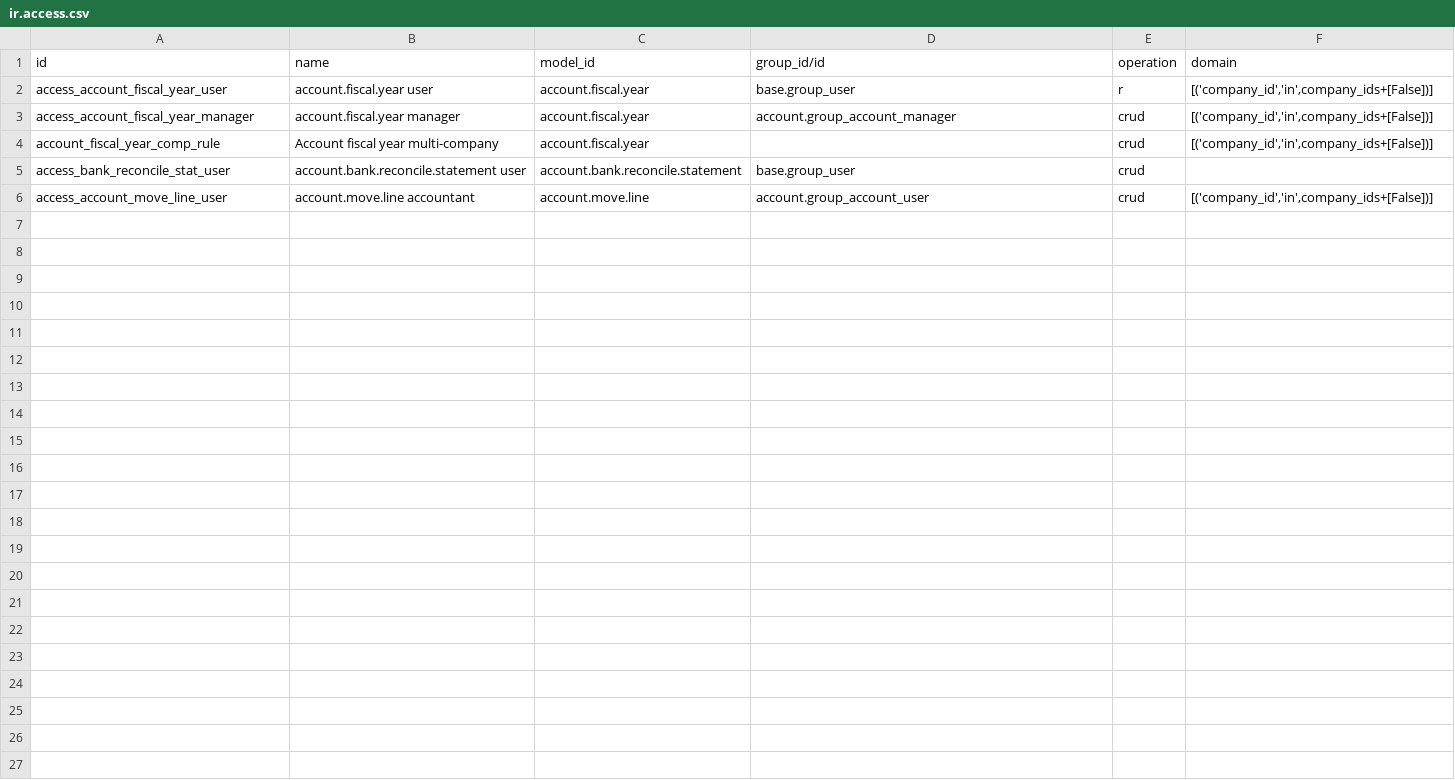
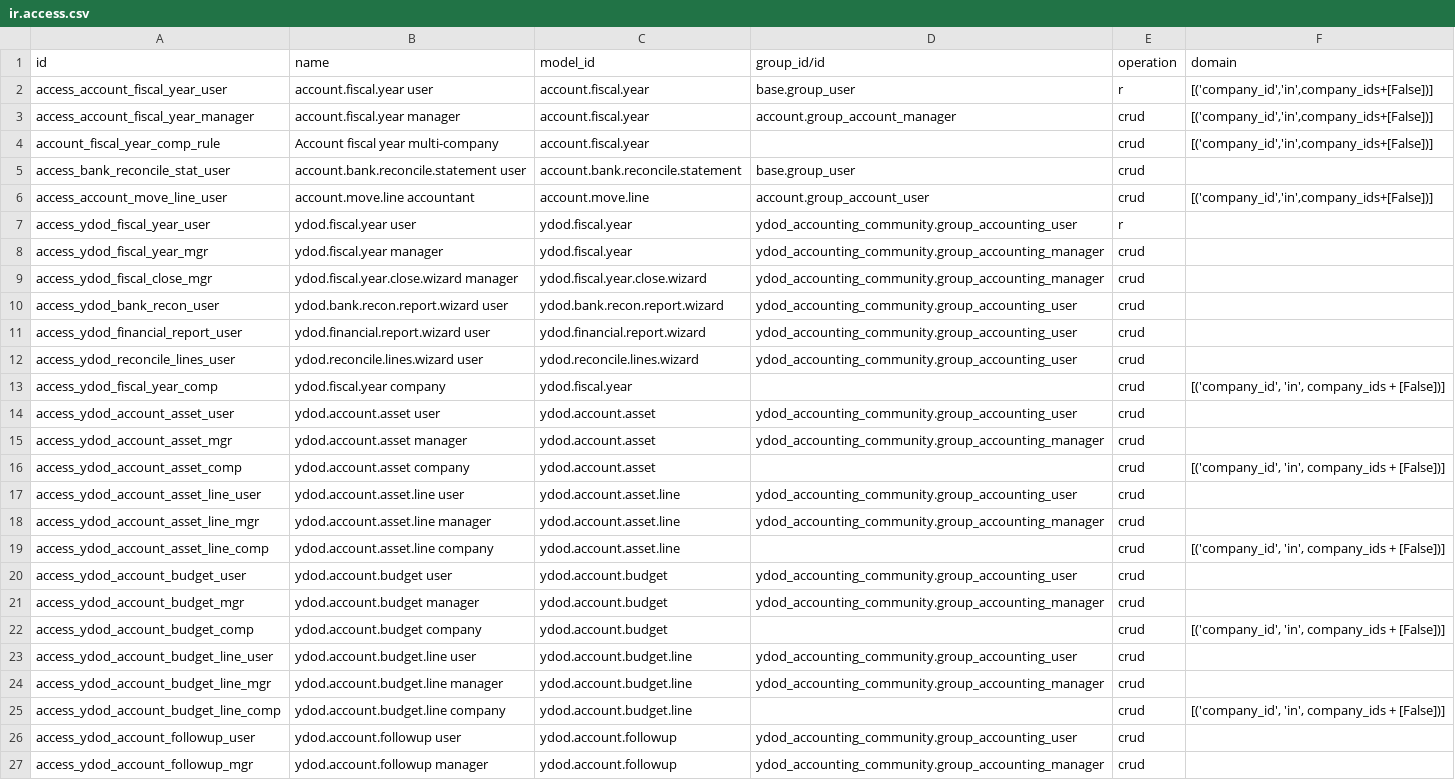
Before and after one commit to dodyakj/odoo_apps_free, a CSV file: ydod_accounting_community/security/ir.access.csv, drawn as a sheet.

Commit message:
[IMP] ydod_accounting_community: yDoD Accounting Community

```diff
--- a/ydod_accounting_community/security/ir.access.csv
+++ b/ydod_accounting_community/security/ir.access.csv
@@ -6 +6,22 @@ access_bank_reconcile_stat_user,account.bank.reconcile.statement user,account.ba
 access_account_move_line_user,account.move.line accountant,account.move.line,account.group_account_user,crud,"[('company_id','in',company_ids+[False])]"
+access_ydod_fiscal_year_user,ydod.fiscal.year user,ydod.fiscal.year,ydod_accounting_community.group_accounting_user,r,
+access_ydod_fiscal_year_mgr,ydod.fiscal.year manager,ydod.fiscal.year,ydod_accounting_community.group_accounting_manager,crud,
+access_ydod_fiscal_close_mgr,ydod.fiscal.year.close.wizard manager,ydod.fiscal.year.close.wizard,ydod_accounting_community.group_accounting_manager,crud,
+access_ydod_bank_recon_user,ydod.bank.recon.report.wizard user,ydod.bank.recon.report.wizard,ydod_accounting_community.group_accounting_user,crud,
+access_ydod_financial_report_user,ydod.financial.report.wizard user,ydod.financial.report.wizard,ydod_accounting_community.group_accounting_user,crud,
+access_ydod_reconcile_lines_user,ydod.reconcile.lines.wizard user,ydod.reconcile.lines.wizard,ydod_accounting_community.group_accounting_user,crud,
+access_ydod_fiscal_year_comp,ydod.fiscal.year company,ydod.fiscal.year,,crud,"[('company_id', 'in', company_ids + [False])]"
+access_ydod_account_asset_user,ydod.account.asset user,ydod.account.asset,ydod_accounting_community.group_accounting_user,crud,
+access_ydod_account_asset_mgr,ydod.account.asset manager,ydod.account.asset,ydod_accounting_community.group_accounting_manager,crud,
+access_ydod_account_asset_comp,ydod.account.asset company,ydod.account.asset,,crud,"[('company_id', 'in', company_ids + [False])]"
+access_ydod_account_asset_line_user,ydod.account.asset.line user,ydod.account.asset.line,ydod_accounting_community.group_accounting_user,crud,
+access_ydod_account_asset_line_mgr,ydod.account.asset.line manager,ydod.account.asset.line,ydod_accounting_community.group_accounting_manager,crud,
+access_ydod_account_asset_line_comp,ydod.account.asset.line company,ydod.account.asset.line,,crud,"[('company_id', 'in', company_ids + [False])]"
+access_ydod_account_budget_user,ydod.account.budget user,ydod.account.budget,ydod_accounting_community.group_accounting_user,crud,
+access_ydod_account_budget_mgr,ydod.account.budget manager,ydod.account.budget,ydod_accounting_community.group_accounting_manager,crud,
+access_ydod_account_budget_comp,ydod.account.budget company,ydod.account.budget,,crud,"[('company_id', 'in', company_ids + [False])]"
+access_ydod_account_budget_line_user,ydod.account.budget.line user,ydod.account.budget.line,ydod_accounting_community.group_accounting_user,crud,
+access_ydod_account_budget_line_mgr,ydod.account.budget.line manager,ydod.account.budget.line,ydod_accounting_community.group_accounting_manager,crud,
+access_ydod_account_budget_line_comp,ydod.account.budget.line company,ydod.account.budget.line,,crud,"[('company_id', 'in', company_ids + [False])]"
+access_ydod_account_followup_user,ydod.account.followup user,ydod.account.followup,ydod_accounting_community.group_accounting_user,crud,
+access_ydod_account_followup_mgr,ydod.account.followup manager,ydod.account.followup,ydod_accounting_community.group_accounting_manager,crud,
```
Also changed, not shown: 41 other files.
